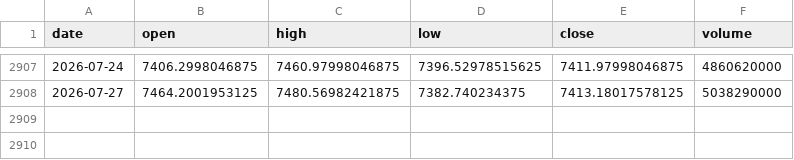
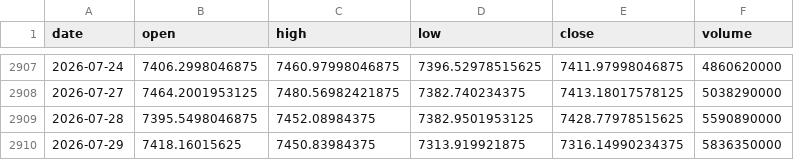
Before and after one commit to pravindev666/David-V666, a CSV file: data/sp500_daily.csv, drawn as a sheet; only a part is shown, gaps mark what is left out.

Commit message:
Auto-sync: Market data 2026-07-30 06:13

```diff
--- a/data/sp500_daily.csv
+++ b/data/sp500_daily.csv
@@ -2908 +2908,3 @@ date,open,high,low,close,volume
 2026-07-27,7464.2001953125,7480.56982421875,7382.740234375,7413.18017578125,5038290000
+2026-07-28,7395.5498046875,7452.08984375,7382.9501953125,7428.77978515625,5590890000
+2026-07-29,7418.16015625,7450.83984375,7313.919921875,7316.14990234375,5836350000
```
Also changed, not shown: data/bank_nifty_daily.csv, data/fii_dii_daily.csv, 5 other files.
